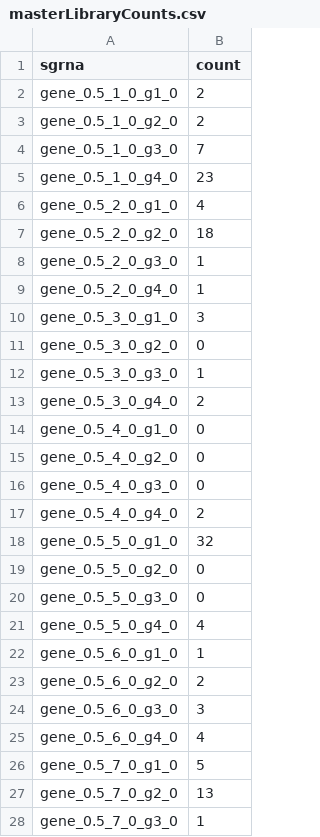
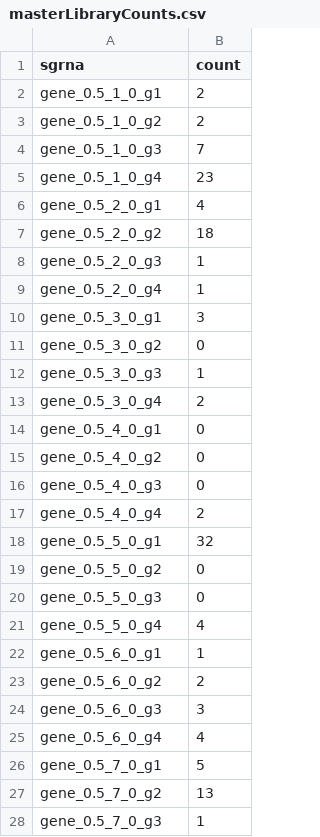
Before and after one commit to CshlSiepelLab/ACE, a CSV file: inst/extdata/masterLibraryCounts.csv, drawn as a sheet; only a part is shown; the diff covers the shown part only.

Commit message:
Updated debugging messages, sgrna names in sample master library file, and removed jss.bst (included with R).

```diff
--- a/inst/extdata/masterLibraryCounts.csv
+++ b/inst/extdata/masterLibraryCounts.csv
@@ -1,28 +1,28 @@
 sgrna,count
-gene_0.5_1_0_g1_0,2
-gene_0.5_1_0_g2_0,2
-gene_0.5_1_0_g3_0,7
-gene_0.5_1_0_g4_0,23
-gene_0.5_2_0_g1_0,4
-gene_0.5_2_0_g2_0,18
-gene_0.5_2_0_g3_0,1
-gene_0.5_2_0_g4_0,1
-gene_0.5_3_0_g1_0,3
-gene_0.5_3_0_g2_0,0
-gene_0.5_3_0_g3_0,1
-gene_0.5_3_0_g4_0,2
-gene_0.5_4_0_g1_0,0
-gene_0.5_4_0_g2_0,0
-gene_0.5_4_0_g3_0,0
-gene_0.5_4_0_g4_0,2
-gene_0.5_5_0_g1_0,32
-gene_0.5_5_0_g2_0,0
-gene_0.5_5_0_g3_0,0
-gene_0.5_5_0_g4_0,4
-gene_0.5_6_0_g1_0,1
-gene_0.5_6_0_g2_0,2
-gene_0.5_6_0_g3_0,3
-gene_0.5_6_0_g4_0,4
-gene_0.5_7_0_g1_0,5
-gene_0.5_7_0_g2_0,13
-gene_0.5_7_0_g3_0,1
+gene_0.5_1_0_g1,2
+gene_0.5_1_0_g2,2
+gene_0.5_1_0_g3,7
+gene_0.5_1_0_g4,23
+gene_0.5_2_0_g1,4
+gene_0.5_2_0_g2,18
+gene_0.5_2_0_g3,1
+gene_0.5_2_0_g4,1
+gene_0.5_3_0_g1,3
+gene_0.5_3_0_g2,0
+gene_0.5_3_0_g3,1
+gene_0.5_3_0_g4,2
+gene_0.5_4_0_g1,0
+gene_0.5_4_0_g2,0
+gene_0.5_4_0_g3,0
+gene_0.5_4_0_g4,2
+gene_0.5_5_0_g1,32
+gene_0.5_5_0_g2,0
+gene_0.5_5_0_g3,0
+gene_0.5_5_0_g4,4
+gene_0.5_6_0_g1,1
+gene_0.5_6_0_g2,2
+gene_0.5_6_0_g3,3
+gene_0.5_6_0_g4,4
+gene_0.5_7_0_g1,5
+gene_0.5_7_0_g2,13
+gene_0.5_7_0_g3,1
```
Also changed, not shown: 153 edited cells elsewhere in this file, 4 other files.
